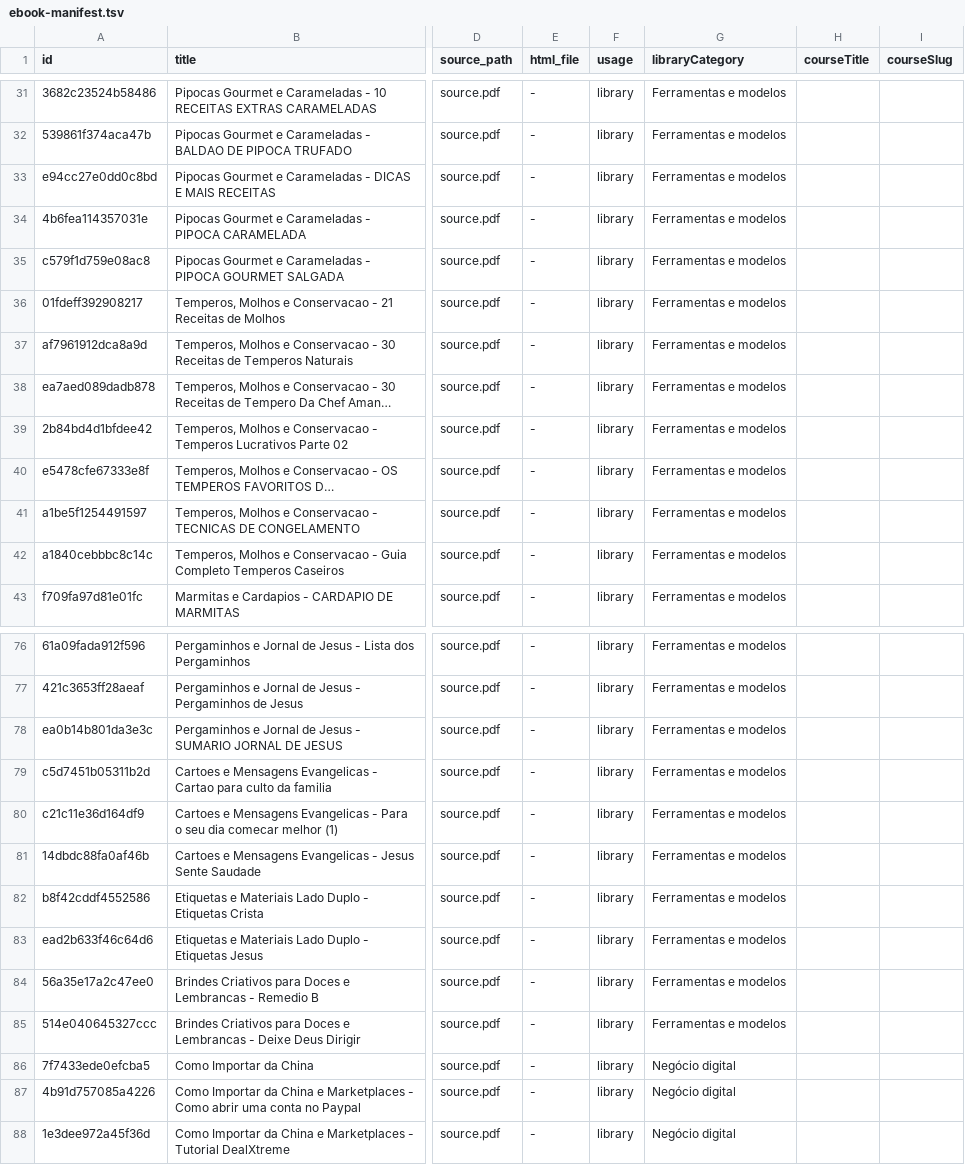
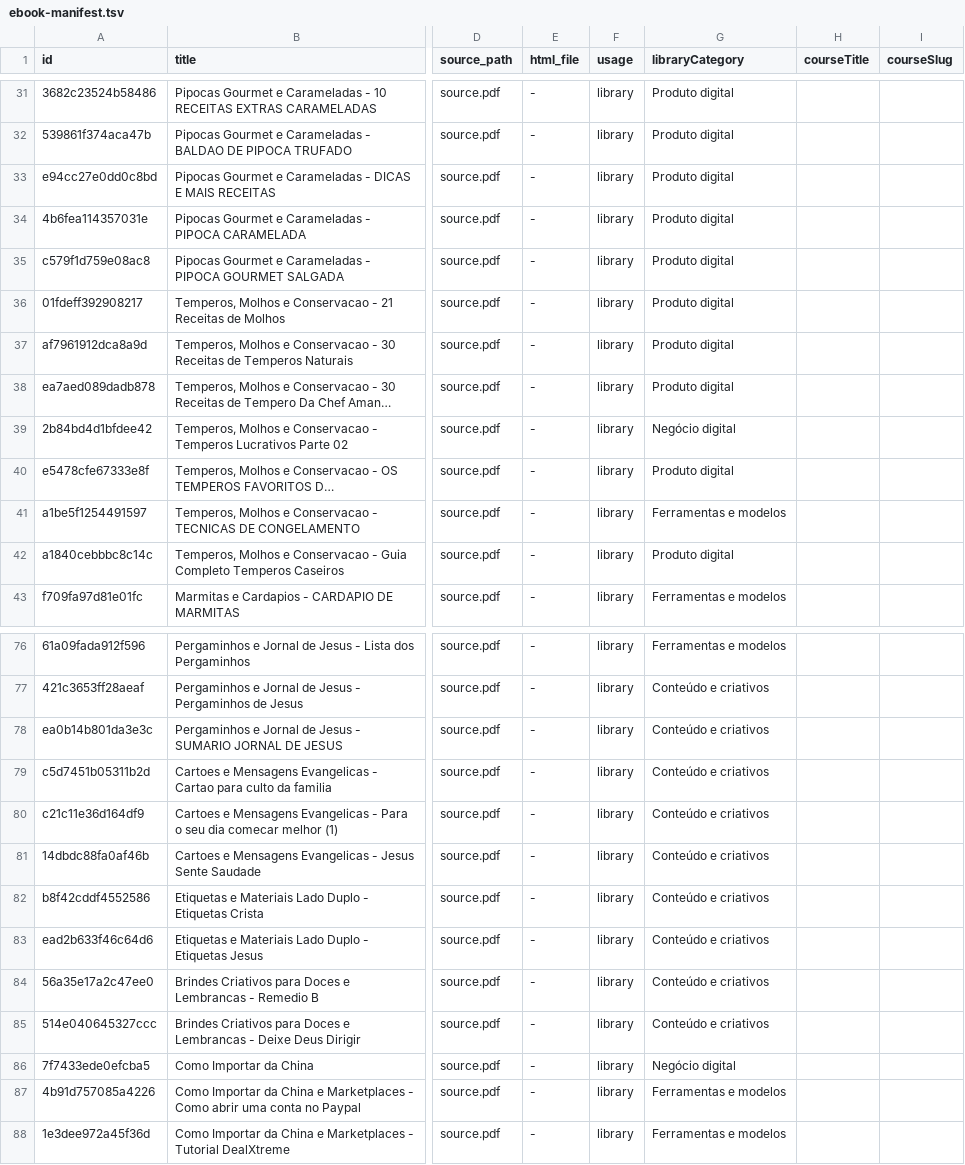
Before and after one commit to sistemacodigolucrativo/pagina-lucrativa-consolidada, a TSV file: ebook-import/ebook-manifest.tsv, drawn as a sheet; only a part is shown, gaps mark what is left out; long unchanged cells end in …; the diff covers the shown part only; the diff names each change by its address in the sheet, - before the commit and + after, or states it on an @@ line.

```diff
--- a/ebook-import/ebook-manifest.tsv
+++ b/ebook-import/ebook-manifest.tsv
-G31:G38 (libraryCategory): Ferramentas e modelos
+G31:G38 (libraryCategory): Produto digital
-G39 (libraryCategory): Ferramentas e modelos
+G39 (libraryCategory): Negócio digital
-G40 (libraryCategory): Ferramentas e modelos
+G40 (libraryCategory): Produto digital
-G42 (libraryCategory): Ferramentas e modelos
+G42 (libraryCategory): Produto digital
-G77:G85 (libraryCategory): Ferramentas e modelos
+G77:G85 (libraryCategory): Conteúdo e criativos
-G87:G88 (libraryCategory): Negócio digital
+G87:G88 (libraryCategory): Ferramentas e modelos
```
Also changed, not shown: 44 edited cells elsewhere in this file.
